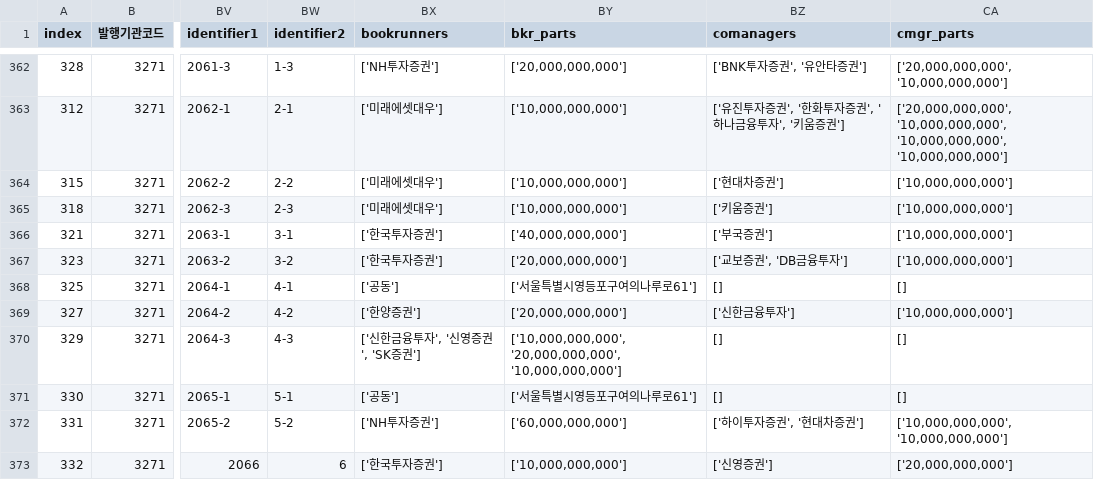
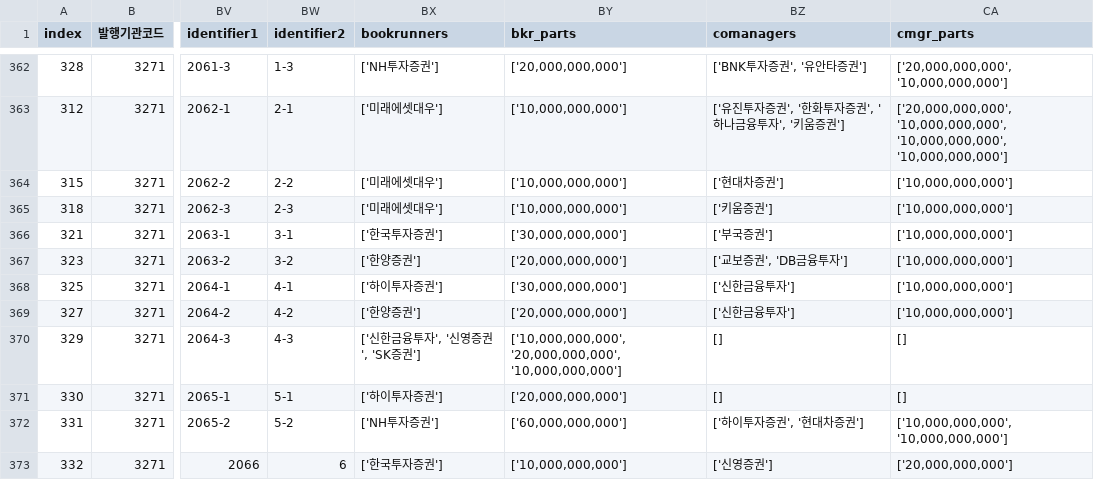
Before and after one commit to adaxiang-wk/kr_automation, a CSV file: data/dataframe/bkr_df_202001_202004.csv, drawn as a sheet; only a part is shown, gaps mark what is left out; the diff covers the shown part only; the diff names each change by its address in the sheet, - before the commit and + after, or states it on an @@ line.

```diff
--- a/data/dataframe/bkr_df_202001_202004.csv
+++ b/data/dataframe/bkr_df_202001_202004.csv
-BY366 (bkr_parts): ['40,000,000,000']
+BY366 (bkr_parts): ['30,000,000,000']
-BX367 (bookrunners): ['한국투자증권']
+BX367 (bookrunners): ['한양증권']
-BX368 (bookrunners): ['공동']
+BX368 (bookrunners): ['하이투자증권']
-BY368 (bkr_parts): ['서울특별시영등포구여의나루로61']
+BY368 (bkr_parts): ['30,000,000,000']
-BZ368 (comanagers): []
+BZ368 (comanagers): ['신한금융투자']
-CA368 (cmgr_parts): []
+CA368 (cmgr_parts): ['10,000,000,000']
-BX371 (bookrunners): ['공동']
+BX371 (bookrunners): ['하이투자증권']
-BY371 (bkr_parts): ['서울특별시영등포구여의나루로61']
+BY371 (bkr_parts): ['20,000,000,000']
```
Also changed, not shown: 25 edited cells elsewhere in this file, 6 other files.
